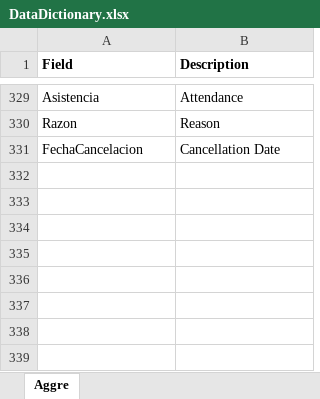
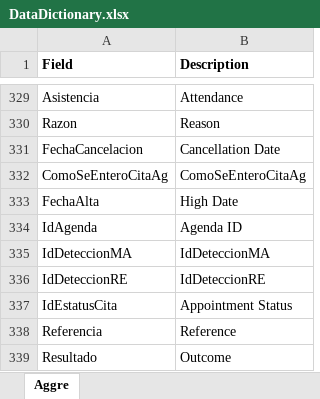
Before and after one commit to Shiyuan666/homework1, an Excel workbook: DataDictionary.xlsx, sheet Aggre, drawn as a sheet; only a part is shown, gaps mark what is left out; values as stored, in another font and other column widths than the file's, no borders; conditional formats not drawn; the diff names each change by its address in the sheet, - before the commit and + after, or states it on an @@ line.

```diff
--- a/DataDictionary.xlsx (sheet Aggre)
+++ b/DataDictionary.xlsx (sheet Aggre)
+row 332: ComoSeEnteroCitaAg | ComoSeEnteroCitaAg
+row 333: FechaAlta | High Date
+row 334: IdAgenda | Agenda ID
+row 335: IdDeteccionMA | IdDeteccionMA
+row 336: IdDeteccionRE | IdDeteccionRE
+row 337: IdEstatusCita | Appointment Status
+row 338: Referencia | Reference
+row 339: Resultado | Outcome
```
Also changed, not shown: 2 other files.
